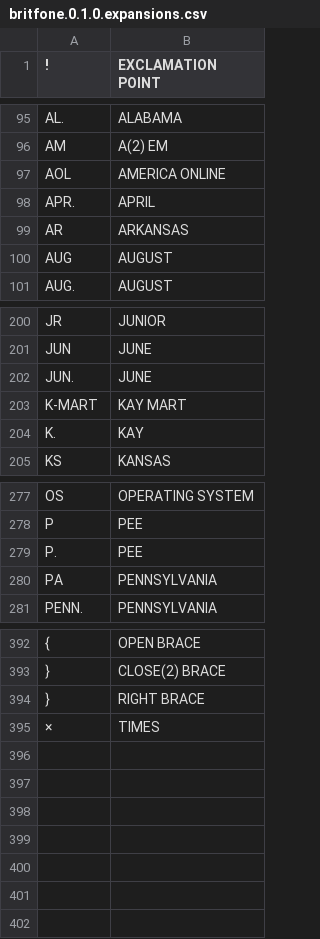
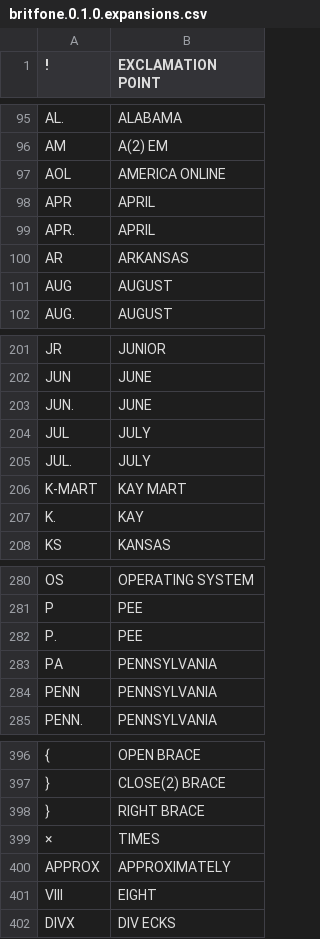
Before and after one commit to JoseLlarena/Britfone, a CSV file: britfone.0.1.0.expansions.csv, drawn as a sheet; only a part is shown, gaps mark what is left out; the diff names each change by its address in the sheet, - before the commit and + after, or states it on an @@ line.

```diff
--- a/britfone.0.1.0.expansions.csv
+++ b/britfone.0.1.0.expansions.csv
+row 98: APR | APRIL
+row 204: JUL | JULY
+row 205: JUL. | JULY
+row 284: PENN | PENNSYLVANIA
+row 400: APPROX | APPROXIMATELY
+row 401: VIII | EIGHT
+row 402: DIVX | DIV ECKS
```
Also changed, not shown: britfone.0.1.0.main.csv, 1 other file.
